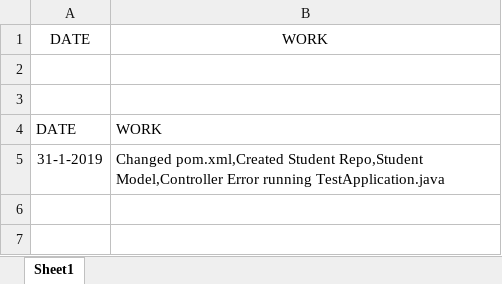
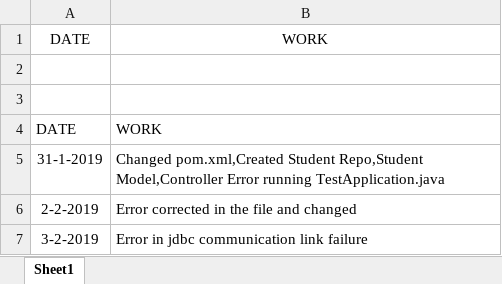
Before and after one commit to pushkarapte/projectbypushkar, an Excel workbook: progressbypushkar.xlsx, sheet Sheet1, drawn as a sheet; values as stored, in another font and other column widths than the file's, no borders; the diff names each change by its address in the sheet, - before the commit and + after, or states it on an @@ line.

Commit message:
Add files via upload

```diff
--- a/progressbypushkar.xlsx (sheet Sheet1)
+++ b/progressbypushkar.xlsx (sheet Sheet1)
+row 6: 2-2-2019 | Error corrected in the file and changed
+row 7: 3-2-2019 | Error in jdbc communication link failure
```
